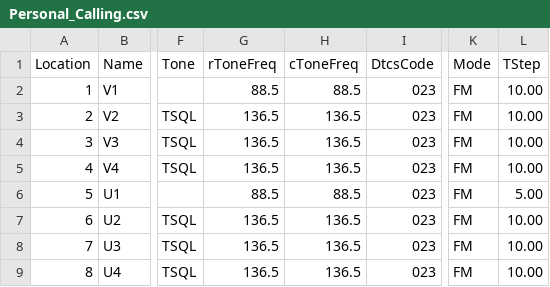
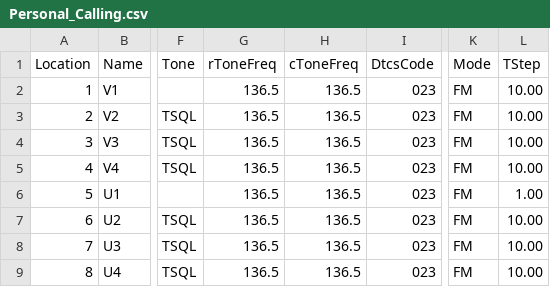
Before and after one commit to sgub/chirp-channels, a CSV file: Personal_Calling.csv, drawn as a sheet; only a part is shown, gaps mark what is left out; the diff names each change by its address in the sheet, - before the commit and + after, or states it on an @@ line.

Commit message:
Update Personal_Calling.csv

```diff
--- a/Personal_Calling.csv
+++ b/Personal_Calling.csv
-G2 (rToneFreq): 88.5
+G2 (rToneFreq): 136.5
-H2 (cToneFreq): 88.5
+H2 (cToneFreq): 136.5
-G6 (rToneFreq): 88.5
+G6 (rToneFreq): 136.5
-H6 (cToneFreq): 88.5
+H6 (cToneFreq): 136.5
-L6 (TStep): 5.00
+L6 (TStep): 1.00
```
